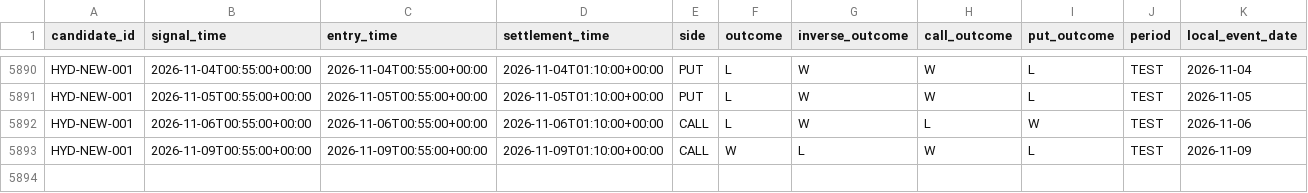
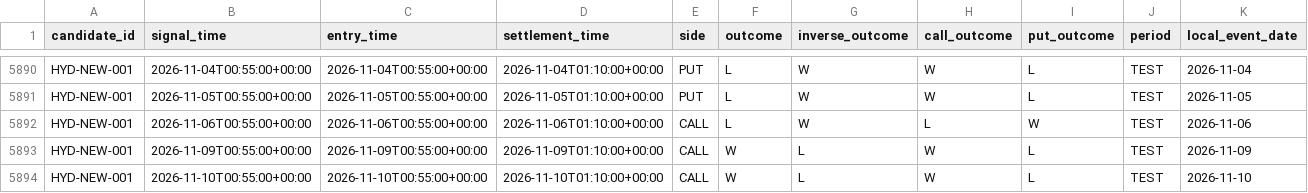
Before and after one commit to Levon4ik026/HydraAI, a CSV file: research-artifacts/high-wr-discovery/latest/trades.csv, drawn as a sheet; only a part is shown, gaps mark what is left out; rows hold the shown columns only; the diff names each change by its address in the sheet, - before the commit and + after, or states it on an @@ line.

```diff
--- a/research-artifacts/high-wr-discovery/latest/trades.csv
+++ b/research-artifacts/high-wr-discovery/latest/trades.csv
+row 5894: HYD-NEW-001 | 2026-11-10T00:55:00+00:00 | 2026-11-10T00:55:00+00:00 | 2026-11-10T01:10:00+00:00 | CALL | W | L | W | L | TEST | 2026-11-10
```
Also changed, not shown: 3 other files.
